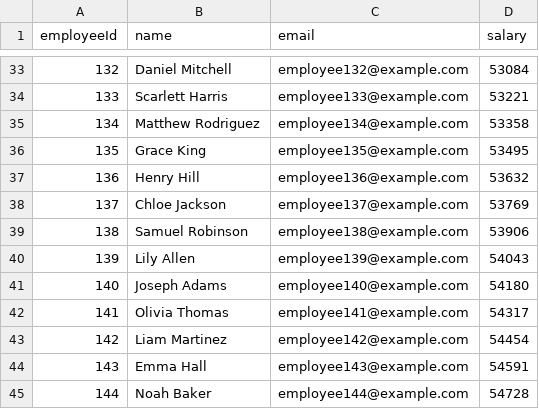
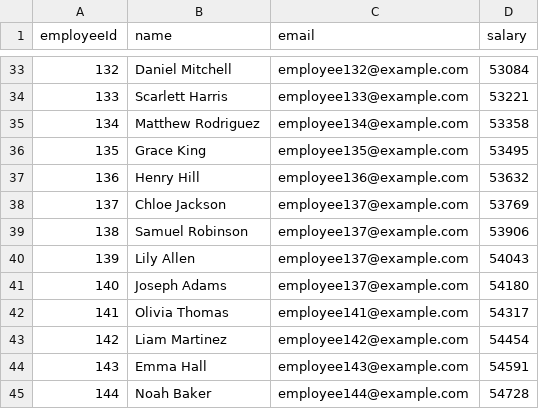
Before and after one commit to kpaatmik/spring-batch-basic, a CSV file: src/main/resources/employees.csv, drawn as a sheet; only a part is shown, gaps mark what is left out.

```diff
--- a/src/main/resources/employees.csv
+++ b/src/main/resources/employees.csv
@@ -38,5 +38,5 @@ employeeId,name,email,salary
 137,Chloe Jackson,employee137@example.com,53769
-138,Samuel Robinson,employee138@example.com,53906
-139,Lily Allen,employee139@example.com,54043
-140,Joseph Adams,employee140@example.com,54180
+138,Samuel Robinson,employee137@example.com,53906
+139,Lily Allen,employee137@example.com,54043
+140,Joseph Adams,employee137@example.com,54180
 141,Olivia Thomas,employee141@example.com,54317
```
Also changed, not shown: 13 other files.
